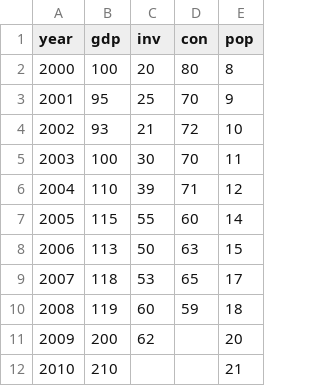
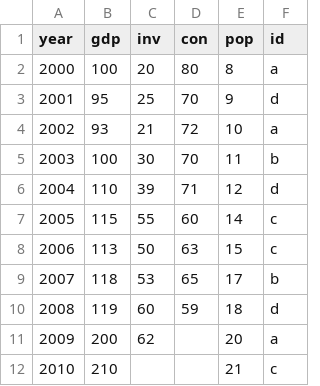
Before and after one commit to Haruyama-KobeU/Haruyama-KobeU.github.io, a CSV file: data/data1.csv, drawn as a sheet; the diff names each change by its address in the sheet, - before the commit and + after, or states it on an @@ line.

Commit message:
id added

```diff
--- a/data/data1.csv
+++ b/data/data1.csv
+column F (id), rows 2-12: a | d | a | b | d | c | c | b | d | a | c
```
